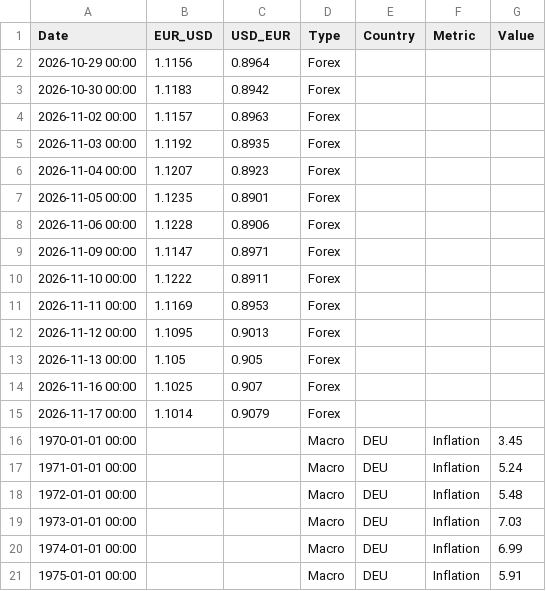
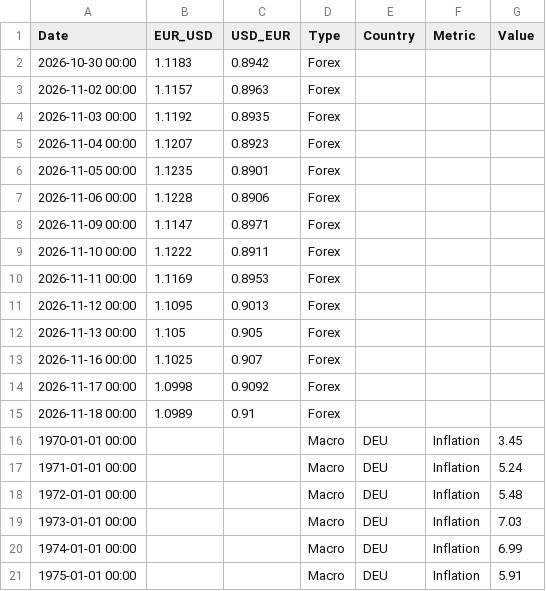
Before and after one commit to form1254/business-data-pipeline, a CSV file: data/economy_data.csv, drawn as a sheet; only a part is shown.

```diff
--- a/data/economy_data.csv
+++ b/data/economy_data.csv
@@ -1,3 +1,2 @@
 Date,EUR_USD,USD_EUR,Type,Country,Metric,Value
-2026-10-29 00:00,1.1156,0.8964,Forex,,,
 2026-10-30 00:00,1.1183,0.8942,Forex,,,
@@ -14,3 +13,4 @@ Date,EUR_USD,USD_EUR,Type,Country,Metric,Value
 2026-11-16 00:00,1.1025,0.907,Forex,,,
-2026-11-17 00:00,1.1014,0.9079,Forex,,,
+2026-11-17 00:00,1.0998,0.9092,Forex,,,
+2026-11-18 00:00,1.0989,0.91,Forex,,,
 1970-01-01 00:00,,,Macro,DEU,Inflation,3.45
```
